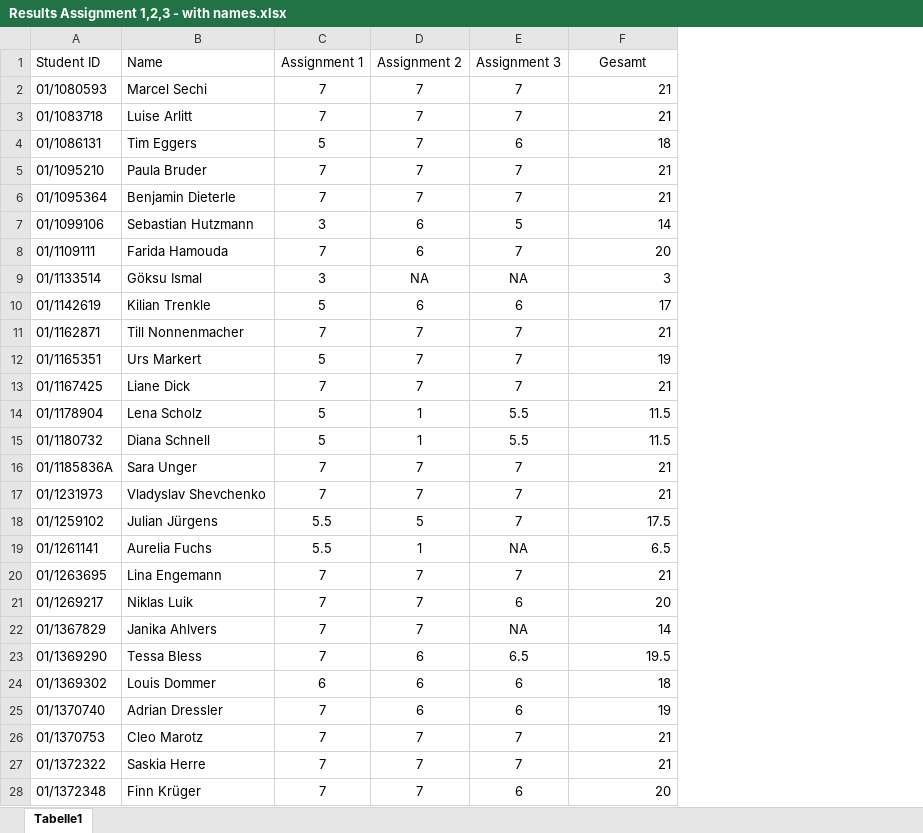
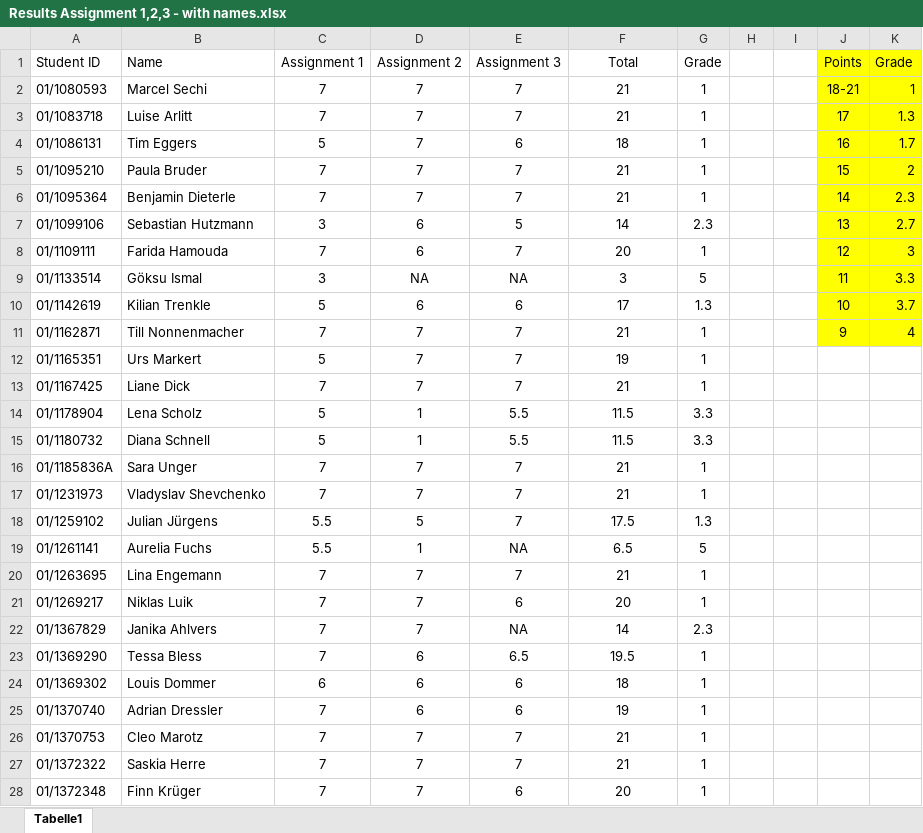
Before and after one commit to bacherni/Survey_Tutorial_24_25, an Excel workbook: Assignments/Assignment 3/Results Assignment 1,2,3 - with names.xlsx, sheet Tabelle1, drawn as a sheet; only a part is shown; values as stored, in another font and other column widths than the file's, no borders; the diff covers the shown part only; the diff names each change by its address in the sheet, - before the commit and + after, or states it on an @@ line.

```diff
--- a/Assignments/Assignment 3/Results Assignment 1,2,3 - with names.xlsx (sheet Tabelle1)
+++ b/Assignments/Assignment 3/Results Assignment 1,2,3 - with names.xlsx (sheet Tabelle1)
+column G (Grade), rows 2-28: 1 | 1 | 1 | 1 | 1 | 2.3 | 1 | 5 | 1.3 | 1 | 1 | 1 | 3.3 | 3.3 | 1 | 1 | 1.3 | 5 | 1 | 1 | 2.3 | 1 | 1 | 1 | 1 | 1 | 1
+column H, empty
+column I, empty
+column J (Points), rows 2-11: 18-21 | 17 | 16 | 15 | 14 | 13 | 12 | 11 | 10 | 9
+column K (Grade), rows 2-11: 1 | 1.3 | 1.7 | 2 | 2.3 | 2.7 | 3 | 3.3 | 3.7 | 4
-F1: Gesamt
+F1: Total
-F2:F28 alignment: right
+F2:F28 alignment: center
```
Also changed, not shown: cell formats elsewhere in this sheet, Assignments/POL-18970-Tutorial_introduction_to_survey_methodology.xlsx, 3 other files.
